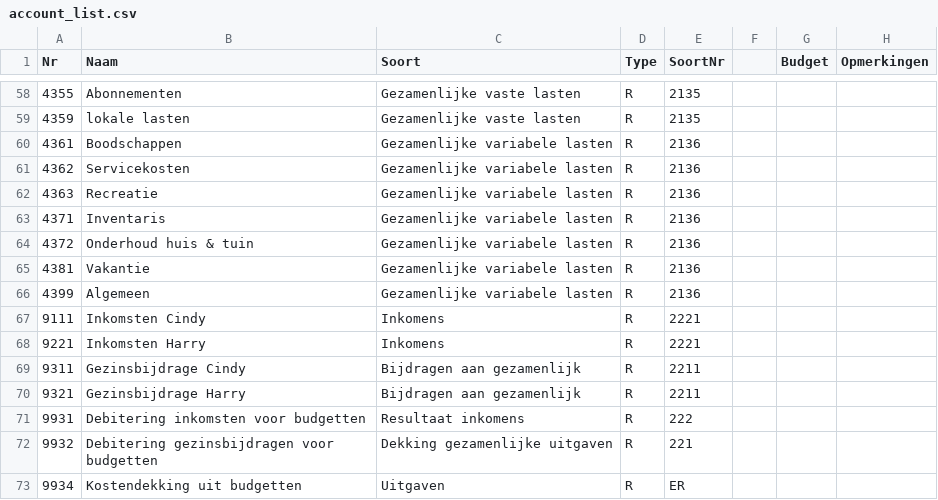
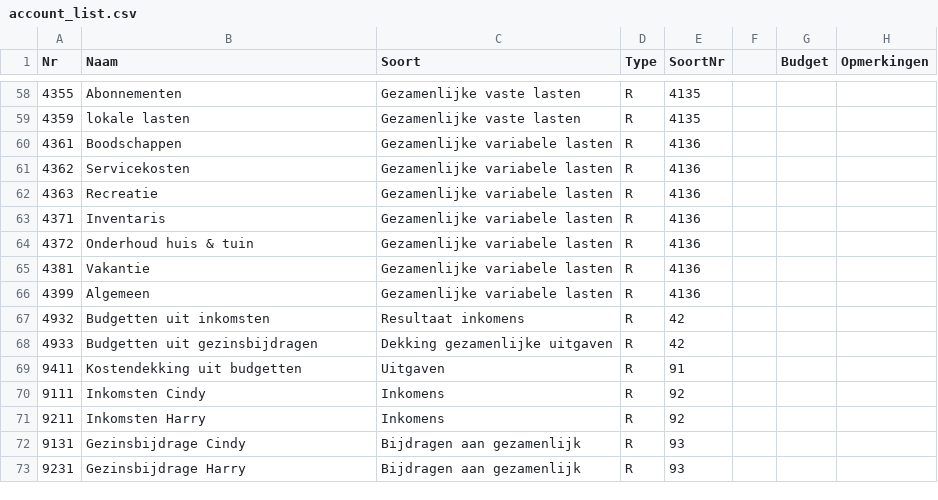
Before and after one commit to HaKr/household-bookkeeping, a CSV file: webserver/master data/account_list.csv, drawn as a sheet; only a part is shown, gaps mark what is left out; the diff covers the shown part only.

```diff
--- a/webserver/master data/account_list.csv
+++ b/webserver/master data/account_list.csv
@@ -58,16 +58,16 @@ Nr,Naam,Soort,Type,SoortNr,,Budget,Opmerkingen
-4355,Abonnementen,Gezamenlijke vaste lasten,R,2135,,,
-4359,lokale lasten,Gezamenlijke vaste lasten,R,2135,,,
-4361,Boodschappen,Gezamenlijke variabele lasten,R,2136,,,
-4362,Servicekosten,Gezamenlijke variabele lasten,R,2136,,,
-4363,Recreatie,Gezamenlijke variabele lasten,R,2136,,,
-4371,Inventaris,Gezamenlijke variabele lasten,R,2136,,,
-4372,Onderhoud huis & tuin,Gezamenlijke variabele lasten,R,2136,,,
-4381,Vakantie,Gezamenlijke variabele lasten,R,2136,,,
-4399,Algemeen,Gezamenlijke variabele lasten,R,2136,,,
-9111,Inkomsten Cindy,Inkomens,R,2221,,,
-9221,Inkomsten Harry,Inkomens,R,2221,,,
-9311,Gezinsbijdrage Cindy,Bijdragen aan gezamenlijk,R,2211,,,
-9321,Gezinsbijdrage Harry,Bijdragen aan gezamenlijk,R,2211,,,
-9931,Debitering inkomsten voor budgetten,Resultaat inkomens,R,222,,,
-9932,Debitering gezinsbijdragen voor budgetten,Dekking gezamenlijke uitgaven,R,221,,,
-9934,Kostendekking uit budgetten,Uitgaven,R,ER,,,
+4355,Abonnementen,Gezamenlijke vaste lasten,R,4135,,,
+4359,lokale lasten,Gezamenlijke vaste lasten,R,4135,,,
+4361,Boodschappen,Gezamenlijke variabele lasten,R,4136,,,
+4362,Servicekosten,Gezamenlijke variabele lasten,R,4136,,,
+4363,Recreatie,Gezamenlijke variabele lasten,R,4136,,,
+4371,Inventaris,Gezamenlijke variabele lasten,R,4136,,,
+4372,Onderhoud huis & tuin,Gezamenlijke variabele lasten,R,4136,,,
+4381,Vakantie,Gezamenlijke variabele lasten,R,4136,,,
+4399,Algemeen,Gezamenlijke variabele lasten,R,4136,,,
+4932,Budgetten uit inkomsten,Resultaat inkomens,R,42,,,
+4933,Budgetten uit gezinsbijdragen,Dekking gezamenlijke uitgaven,R,42,,,
+9411,Kostendekking uit budgetten,Uitgaven,R,91,,,
+9111,Inkomsten Cindy,Inkomens,R,92,,,
+9211,Inkomsten Harry,Inkomens,R,92,,,
+9131,Gezinsbijdrage Cindy,Bijdragen aan gezamenlijk,R,93,,,
+9231,Gezinsbijdrage Harry,Bijdragen aan gezamenlijk,R,93,,,
```
Also changed, not shown: 27 edited cells elsewhere in this file, webserver/master data/group_grid.csv, 23 other files.
